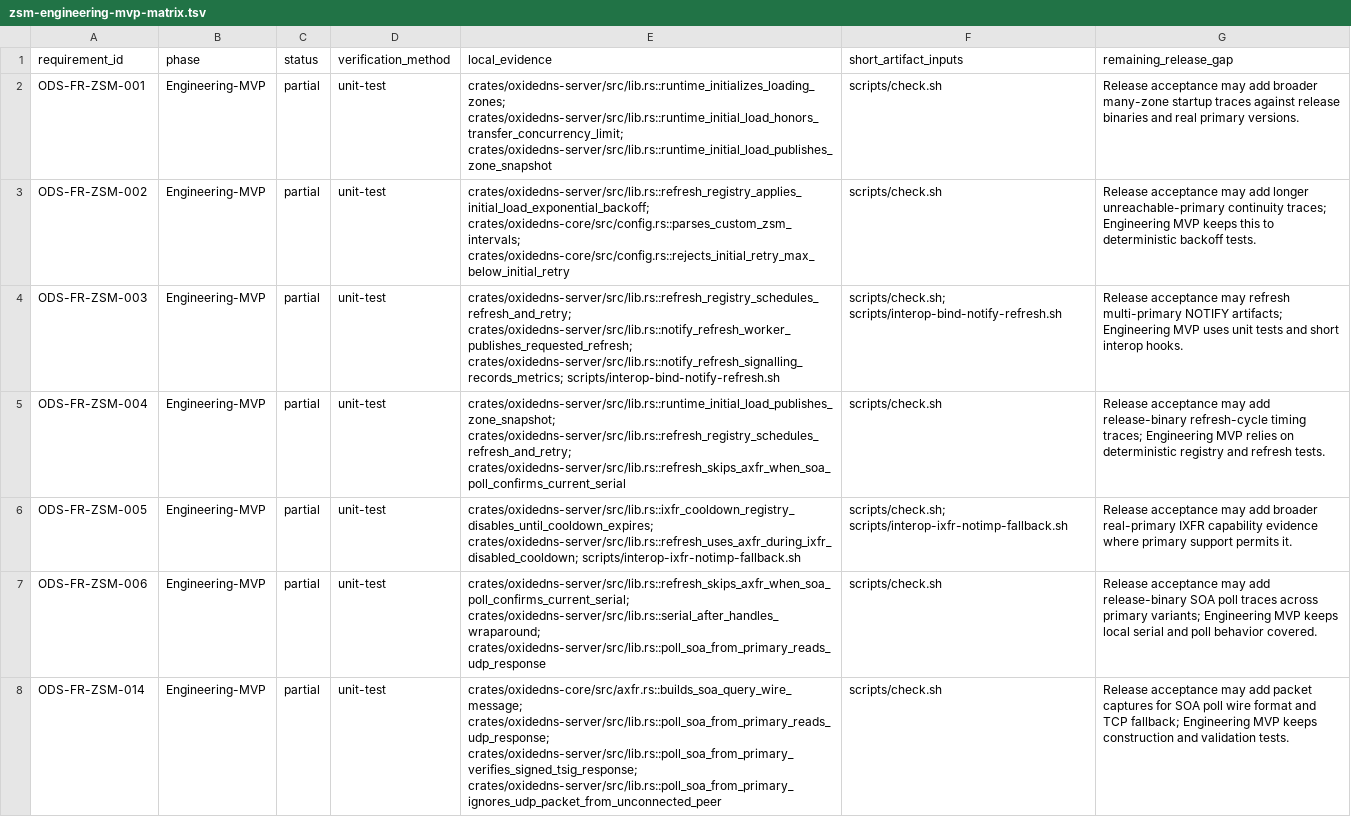
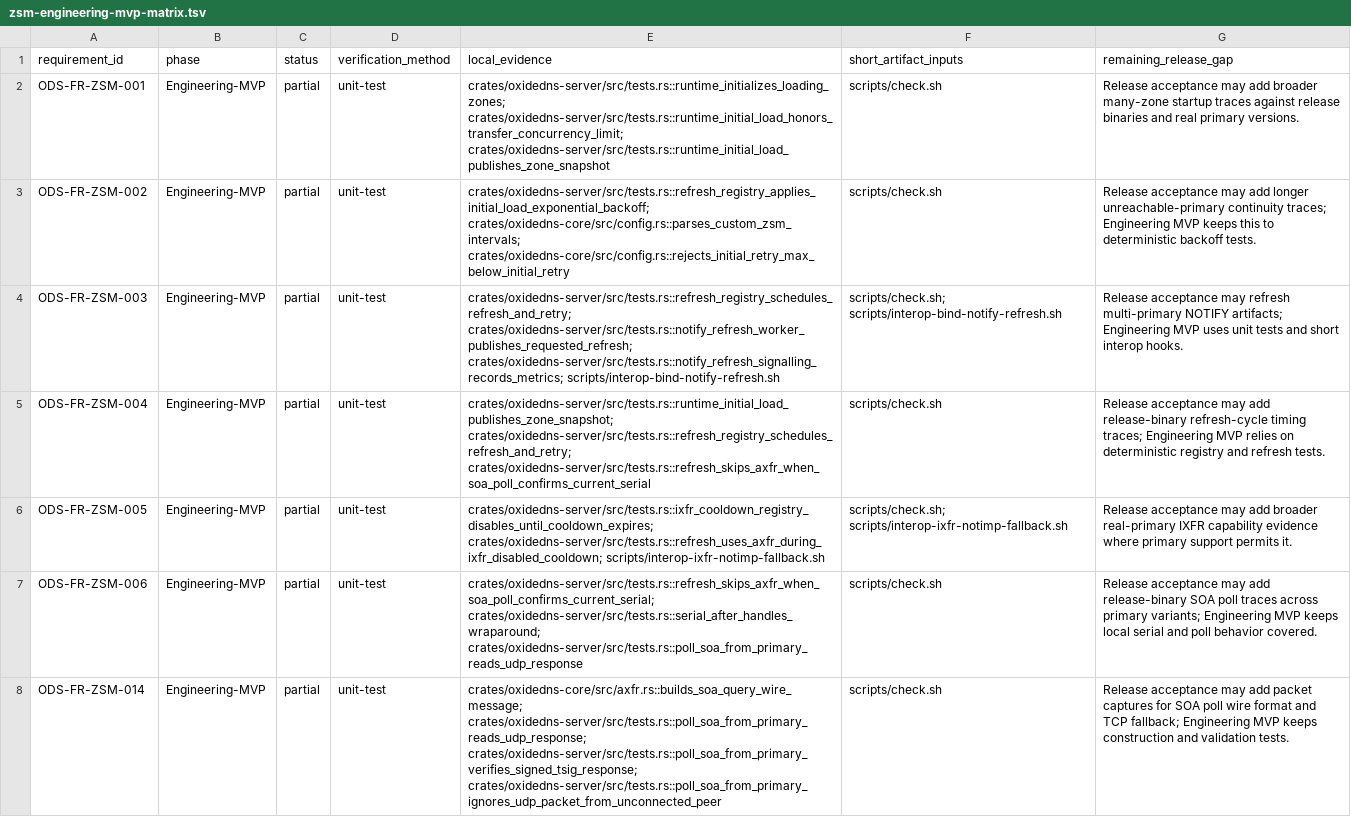
Before and after one commit to Integrity-Ltd/BoronDNS, a TSV file: docs/zsm-engineering-mvp-matrix.tsv, drawn as a sheet; only a part is shown; the diff covers the shown part only; the diff names each change by its address in the sheet, - before the commit and + after, or states it on an @@ line.

```diff
--- a/docs/zsm-engineering-mvp-matrix.tsv
+++ b/docs/zsm-engineering-mvp-matrix.tsv
-E2 (local_evidence): crates/oxidedns-server/src/lib.rs::runtime_initializes_loading_zones; crates/oxidedns-server/src/lib.rs::runtime_initial_load_honors_transfer_concurrency_limit; crates/oxidedns-server/src/lib.rs::runtime_initial_load_publishes_zone_snapshot
+E2 (local_evidence): crates/oxidedns-server/src/tests.rs::runtime_initializes_loading_zones; crates/oxidedns-server/src/tests.rs::runtime_initial_load_honors_transfer_concurrency_limit; crates/oxidedns-server/src/tests.rs::runtime_initial_load_publishes_zone_snapshot
-E3 (local_evidence): crates/oxidedns-server/src/lib.rs::refresh_registry_applies_initial_load_exponential_backoff; crates/oxidedns-core/src/config.rs::parses_custom_zsm_intervals; crates/oxidedns-core/src/config.rs::rejects_initial_retry_max_below_initial_retry
+E3 (local_evidence): crates/oxidedns-server/src/tests.rs::refresh_registry_applies_initial_load_exponential_backoff; crates/oxidedns-core/src/config.rs::parses_custom_zsm_intervals; crates/oxidedns-core/src/config.rs::rejects_initial_retry_max_below_initial_retry
-E4 (local_evidence): crates/oxidedns-server/src/lib.rs::refresh_registry_schedules_refresh_and_retry; crates/oxidedns-server/src/lib.rs::notify_refresh_worker_publishes_requested_refresh; crates/oxidedns-server/src/lib.rs::notify_refresh_signalling_records_metrics; scripts/interop-bind-notify-refresh.sh
+E4 (local_evidence): crates/oxidedns-server/src/tests.rs::refresh_registry_schedules_refresh_and_retry; crates/oxidedns-server/src/tests.rs::notify_refresh_worker_publishes_requested_refresh; crates/oxidedns-server/src/tests.rs::notify_refresh_signalling_records_metrics; scripts/interop-bind-notify-refresh.sh
-E5 (local_evidence): crates/oxidedns-server/src/lib.rs::runtime_initial_load_publishes_zone_snapshot; crates/oxidedns-server/src/lib.rs::refresh_registry_schedules_refresh_and_retry; crates/oxidedns-server/src/lib.rs::refresh_skips_axfr_when_soa_poll_confirms_current_serial
+E5 (local_evidence): crates/oxidedns-server/src/tests.rs::runtime_initial_load_publishes_zone_snapshot; crates/oxidedns-server/src/tests.rs::refresh_registry_schedules_refresh_and_retry; crates/oxidedns-server/src/tests.rs::refresh_skips_axfr_when_soa_poll_confirms_current_serial
-E6 (local_evidence): crates/oxidedns-server/src/lib.rs::ixfr_cooldown_registry_disables_until_cooldown_expires; crates/oxidedns-server/src/lib.rs::refresh_uses_axfr_during_ixfr_disabled_cooldown; scripts/interop-ixfr-notimp-fallback.sh
+E6 (local_evidence): crates/oxidedns-server/src/tests.rs::ixfr_cooldown_registry_disables_until_cooldown_expires; crates/oxidedns-server/src/tests.rs::refresh_uses_axfr_during_ixfr_disabled_cooldown; scripts/interop-ixfr-notimp-fallback.sh
-E7 (local_evidence): crates/oxidedns-server/src/lib.rs::refresh_skips_axfr_when_soa_poll_confirms_current_serial; crates/oxidedns-server/src/lib.rs::serial_after_handles_wraparound; crates/oxidedns-server/src/lib.rs::poll_soa_from_primary_reads_udp_response
+E7 (local_evidence): crates/oxidedns-server/src/tests.rs::refresh_skips_axfr_when_soa_poll_confirms_current_serial; crates/oxidedns-server/src/tests.rs::serial_after_handles_wraparound; crates/oxidedns-server/src/tests.rs::poll_soa_from_primary_reads_udp_response
-E8 (local_evidence): crates/oxidedns-core/src/axfr.rs::builds_soa_query_wire_message; crates/oxidedns-server/src/lib.rs::poll_soa_from_primary_reads_udp_response; crates/oxidedns-server/src/lib.rs::poll_soa_from_primary_verifies_signed_tsig_response; crates/oxidedns-server/src/lib.rs::poll_soa_from_primary_ignores_udp_packet_from_unconnected_peer
+E8 (local_evidence): crates/oxidedns-core/src/axfr.rs::builds_soa_query_wire_message; crates/oxidedns-server/src/tests.rs::poll_soa_from_primary_reads_udp_response; crates/oxidedns-server/src/tests.rs::poll_soa_from_primary_verifies_signed_tsig_response; crates/oxidedns-server/src/tests.rs::poll_soa_from_primary_ignores_udp_packet_from_unconnected_peer
```
Also changed, not shown: 7 edited cells elsewhere in this file, docs/unsafe-boundaries.tsv, docs/unsafe-prone-dependencies.tsv, 45 other files.
